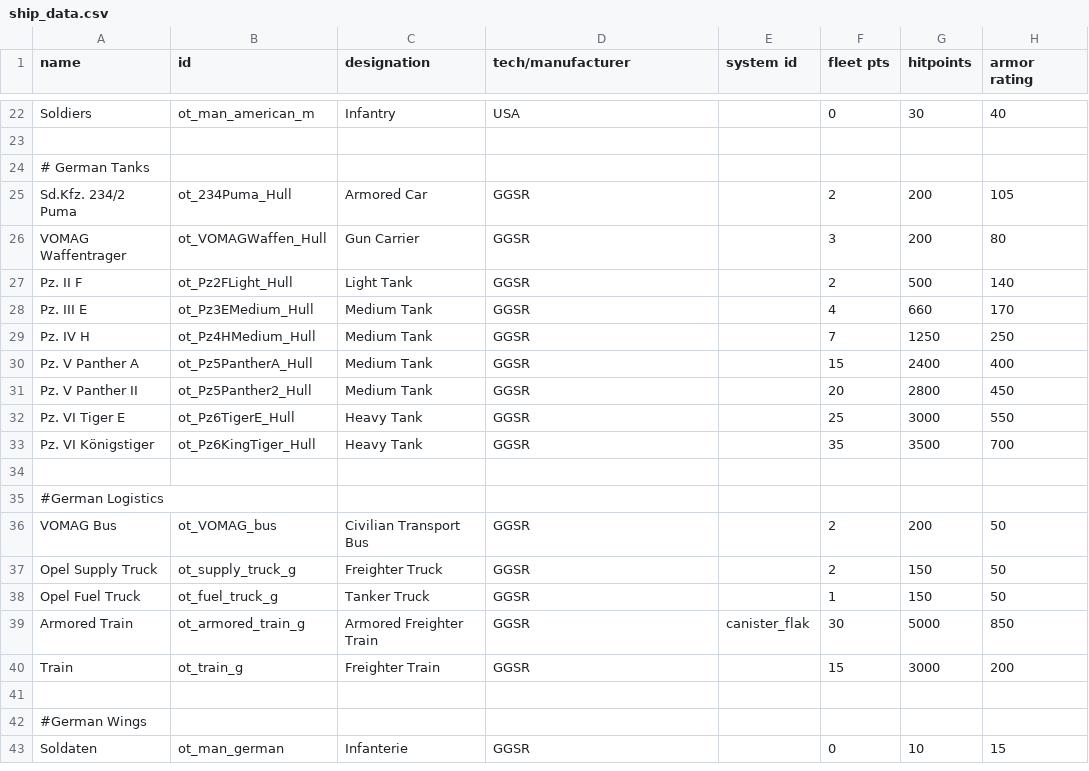
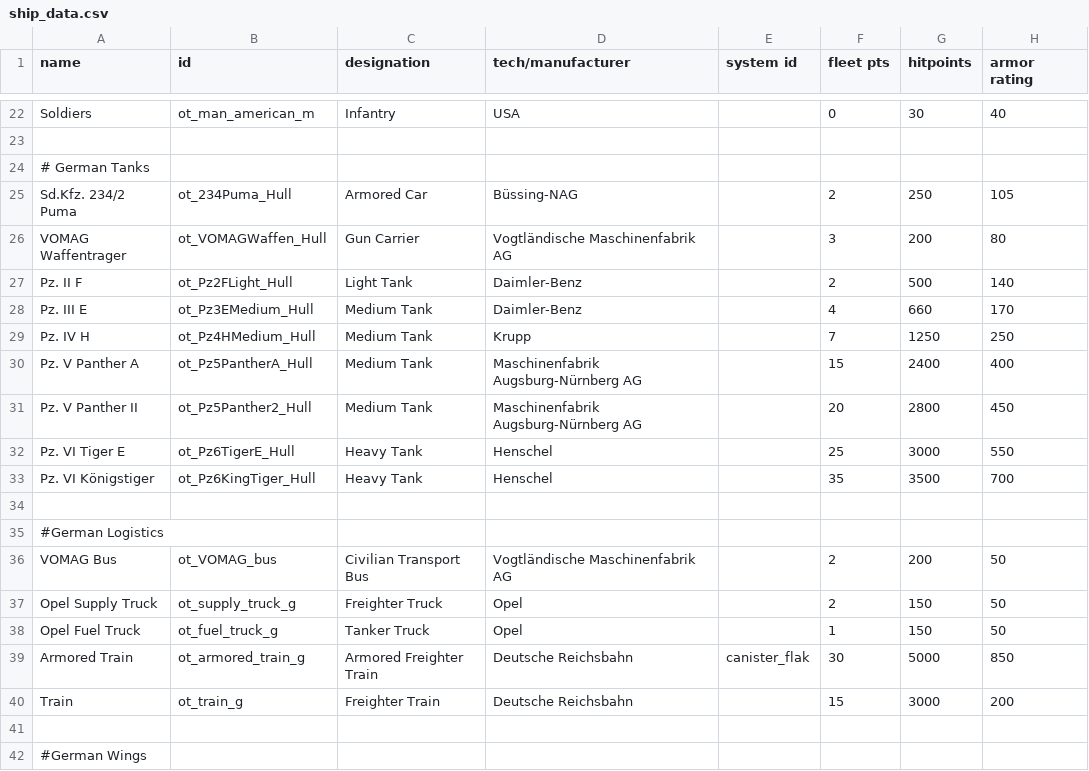
Before and after one commit to OfflcerSam/TankSector, a CSV file: data/hulls/ship_data.csv, drawn as a sheet; only a part is shown, gaps mark what is left out; the shorter side is filled out with more unchanged rows; the diff covers the shown part only; the diff names each change by its address in the sheet, - before the commit and + after, or states it on an @@ line.

```diff
--- a/data/hulls/ship_data.csv
+++ b/data/hulls/ship_data.csv
-D25 (tech/manufacturer): GGSR
+D25 (tech/manufacturer): Büssing-NAG
-G25 (hitpoints): 200
+G25 (hitpoints): 250
-D26 (tech/manufacturer): GGSR
+D26 (tech/manufacturer): Vogtländische Maschinenfabrik AG
-D27:D28 (tech/manufacturer): GGSR
+D27:D28 (tech/manufacturer): Daimler-Benz
-D29 (tech/manufacturer): GGSR
+D29 (tech/manufacturer): Krupp
-D30:D31 (tech/manufacturer): GGSR
+D30:D31 (tech/manufacturer): Maschinenfabrik Augsburg-Nürnberg AG
-D32:D33 (tech/manufacturer): GGSR
+D32:D33 (tech/manufacturer): Henschel
-D36 (tech/manufacturer): GGSR
+D36 (tech/manufacturer): Vogtländische Maschinenfabrik AG
-D37:D38 (tech/manufacturer): GGSR
+D37:D38 (tech/manufacturer): Opel
-D39:D40 (tech/manufacturer): GGSR
+D39:D40 (tech/manufacturer): Deutsche Reichsbahn
```
Also changed, not shown: 33 edited cells elsewhere in this file.
